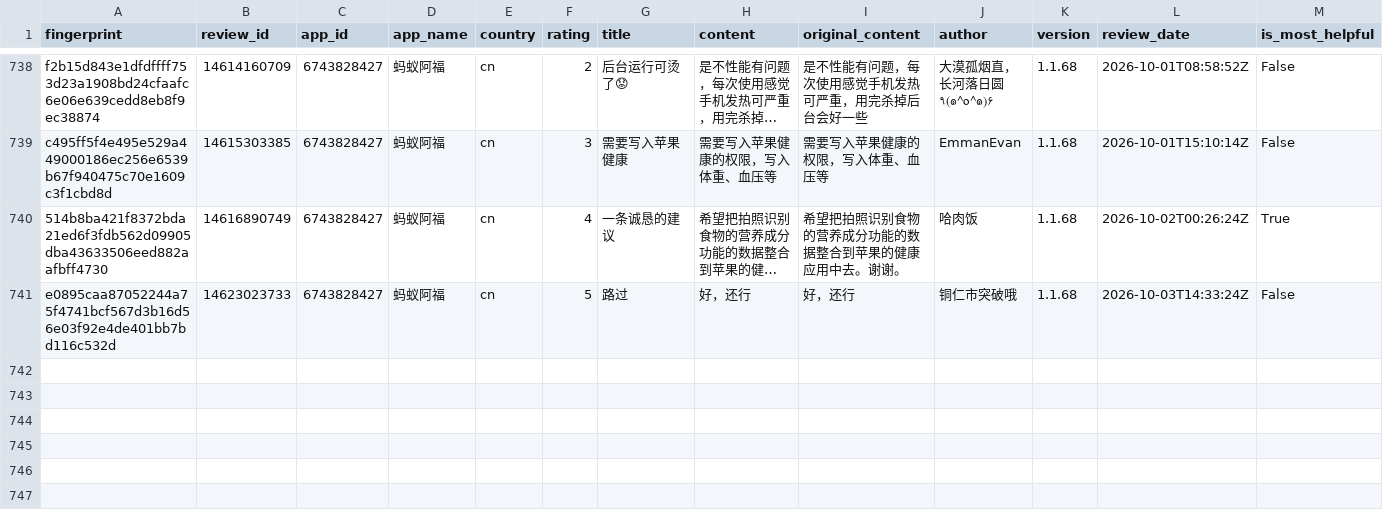
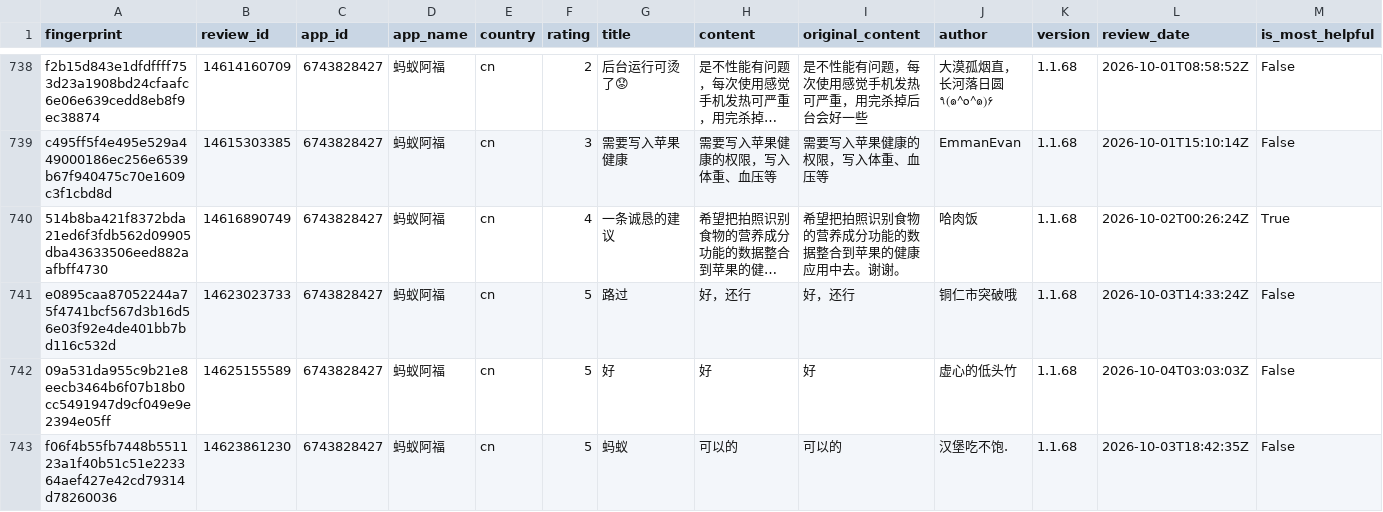
Before and after one commit to pickmiu/appstore-public-data, a CSV file: data/reviews_6743828427_蚂蚁阿福_cn.csv, drawn as a sheet; only a part is shown, gaps mark what is left out; long unchanged cells end in …; rows hold the shown columns only; the diff names each change by its address in the sheet, - before the commit and + after, or states it on an @@ line.

```diff
--- a/data/reviews_6743828427_蚂蚁阿福_cn.csv
+++ b/data/reviews_6743828427_蚂蚁阿福_cn.csv
+row 742: 09a531da955c9b21e8eecb3464b6f07b18b0cc5491947d9cf049e9e2394e05ff | 14625155589 | 6743828427 | 蚂蚁阿福 | cn | 5 | 好 | 好 | 好 | 虚心的低头竹 | 1.1.68 | 2026-10-04T03:03:03Z | False
+row 743: f06f4b55fb7448b551123a1f40b51c51e223364aef427e42cd79314d78260036 | 14623861230 | 6743828427 | 蚂蚁阿福 | cn | 5 | 蚂蚁 | 可以的 | 可以的 | 汉堡吃不饱. | 1.1.68 | 2026-10-03T18:42:35Z | False
```
Also changed, not shown: data/reviews_1012871328_得物_cn.csv, data/reviews_348712880_Amazon_de.csv, 19 other files.
